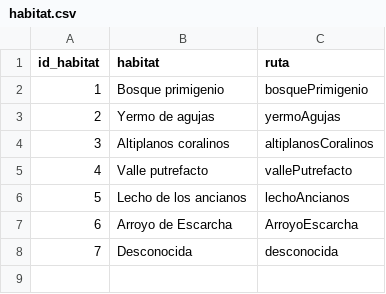
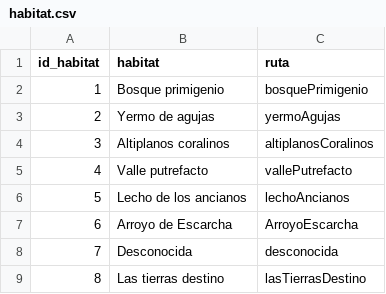
Before and after one commit to Ddiaalv/nodeca-project, a CSV file: database/init/csv/habitat.csv, drawn as a sheet; the diff names each change by its address in the sheet, - before the commit and + after, or states it on an @@ line.

```diff
--- a/database/init/csv/habitat.csv
+++ b/database/init/csv/habitat.csv
+row 9: 8 | Las tierras destino | lasTierrasDestino
```
Also changed, not shown: database/init/csv/monstruo.csv, database/init/csv/monstruo_habitat.csv.
